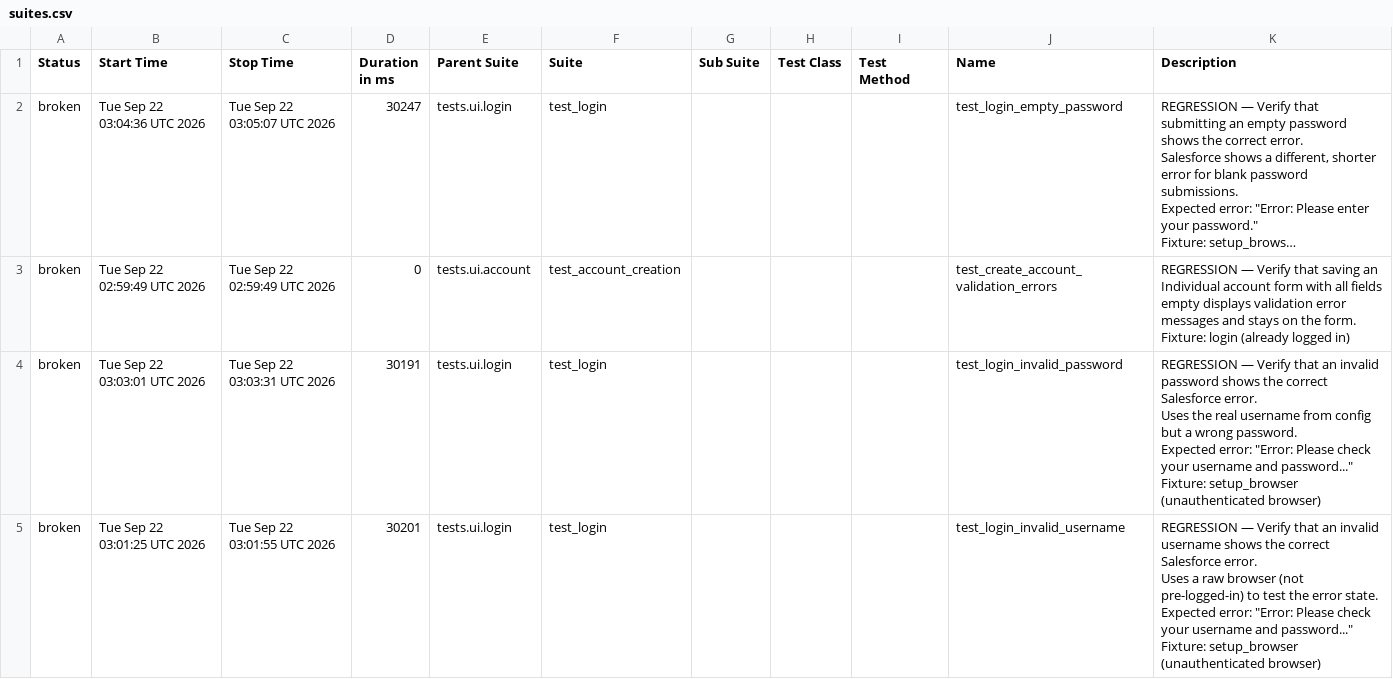
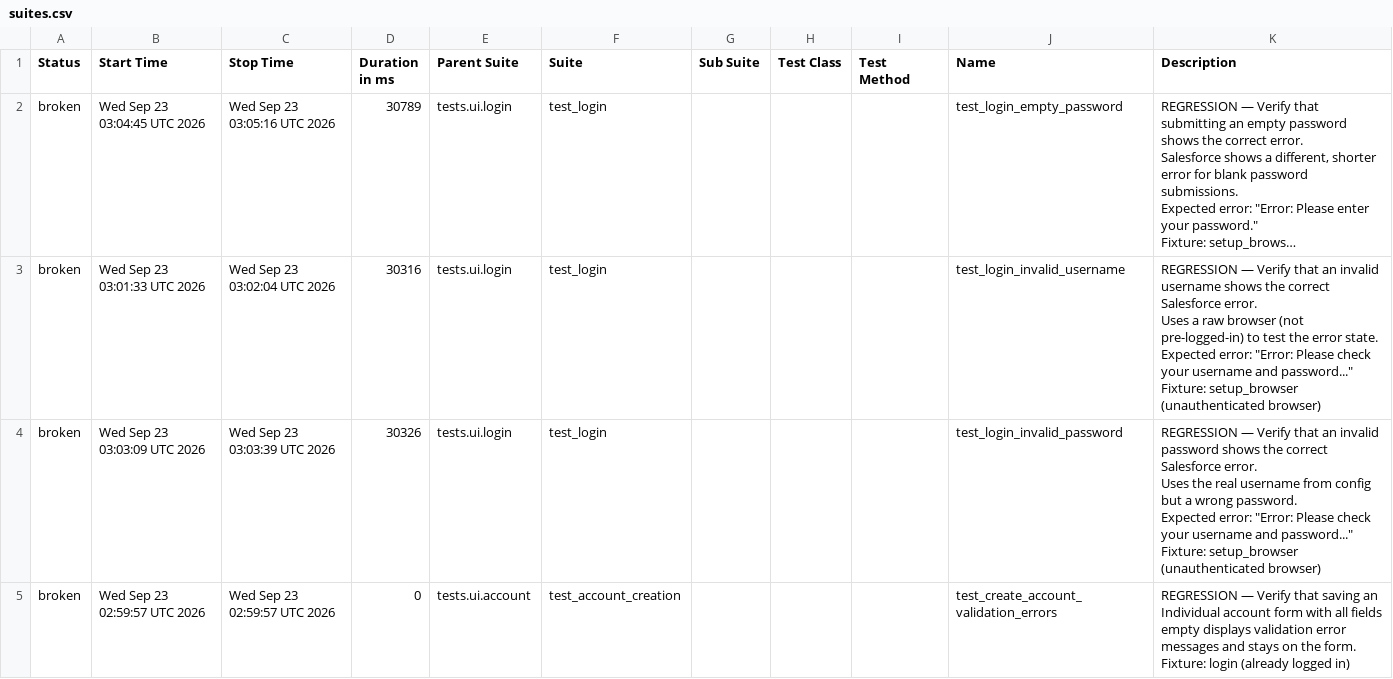
Before and after one commit to DilipAle/rng_ui_tests, a CSV file: renegade-ui/data/suites.csv, drawn as a sheet; long unchanged cells end in …; removed rows and columns are numbered as before the commit, all else as after; ↵ is a line break in a cell; the diff names each change by its address in the sheet, - before the commit and + after, or states it on an @@ line.

```diff
--- a/renegade-ui/data/suites.csv
+++ b/renegade-ui/data/suites.csv
-B2 (Start Time): Tue Sep 22 03:04:36 UTC 2026
+B2 (Start Time): Wed Sep 23 03:04:45 UTC 2026
-C2 (Stop Time): Tue Sep 22 03:05:07 UTC 2026
+C2 (Stop Time): Wed Sep 23 03:05:16 UTC 2026
-D2 (Duration in ms): 30247
+D2 (Duration in ms): 30789
+row 3: broken | Wed Sep 23 03:01:33 UTC 2026 | Wed Sep 23 03:02:04 UTC 2026 | 30316 | tests.ui.login | test_login |  |  |  | test_login_invalid_username | REGRESSION — Verify that an invalid username shows the correct Salesforce error. ↵ Uses a raw browser (not pre-logged-in) to test the error state. ↵ Expected error: "Error: Please check your username and password..." ↵ Fixture: setup_browser (unauthenticated browser)
+row 4: broken | Wed Sep 23 03:03:09 UTC 2026 | Wed Sep 23 03:03:39 UTC 2026 | 30326 | tests.ui.login | test_login |  |  |  | test_login_invalid_password | REGRESSION — Verify that an invalid password shows the correct Salesforce error. ↵ Uses the real username from config but a wrong password. ↵ Expected error: "Error: Please check your username and password..." ↵ Fixture: setup_browser (unauthenticated browser)
-B5 (Start Time): Tue Sep 22 02:59:49 UTC 2026
+B5 (Start Time): Wed Sep 23 02:59:57 UTC 2026
-C5 (Stop Time): Tue Sep 22 02:59:49 UTC 2026
+C5 (Stop Time): Wed Sep 23 02:59:57 UTC 2026
-row 4: broken | Tue Sep 22 03:03:01 UTC 2026 | Tue Sep 22 03:03:31 UTC 2026 | 30191 | tests.ui.login | test_login |  |  |  | test_login_invalid_password | REGRESSION — Verify that an invalid password shows the correct Salesforce error. ↵ Uses the real username from config but a wrong password. ↵ Expected error: "Error: Please check your username and password..." ↵ Fixture: setup_browser (unauthenticated browser)
-row 5: broken | Tue Sep 22 03:01:25 UTC 2026 | Tue Sep 22 03:01:55 UTC 2026 | 30201 | tests.ui.login | test_login |  |  |  | test_login_invalid_username | REGRESSION — Verify that an invalid username shows the correct Salesforce error. ↵ Uses a raw browser (not pre-logged-in) to test the error state. ↵ Expected error: "Error: Please check your username and password..." ↵ Fixture: setup_browser (unauthenticated browser)
```
Also changed, not shown: 27 other files.
